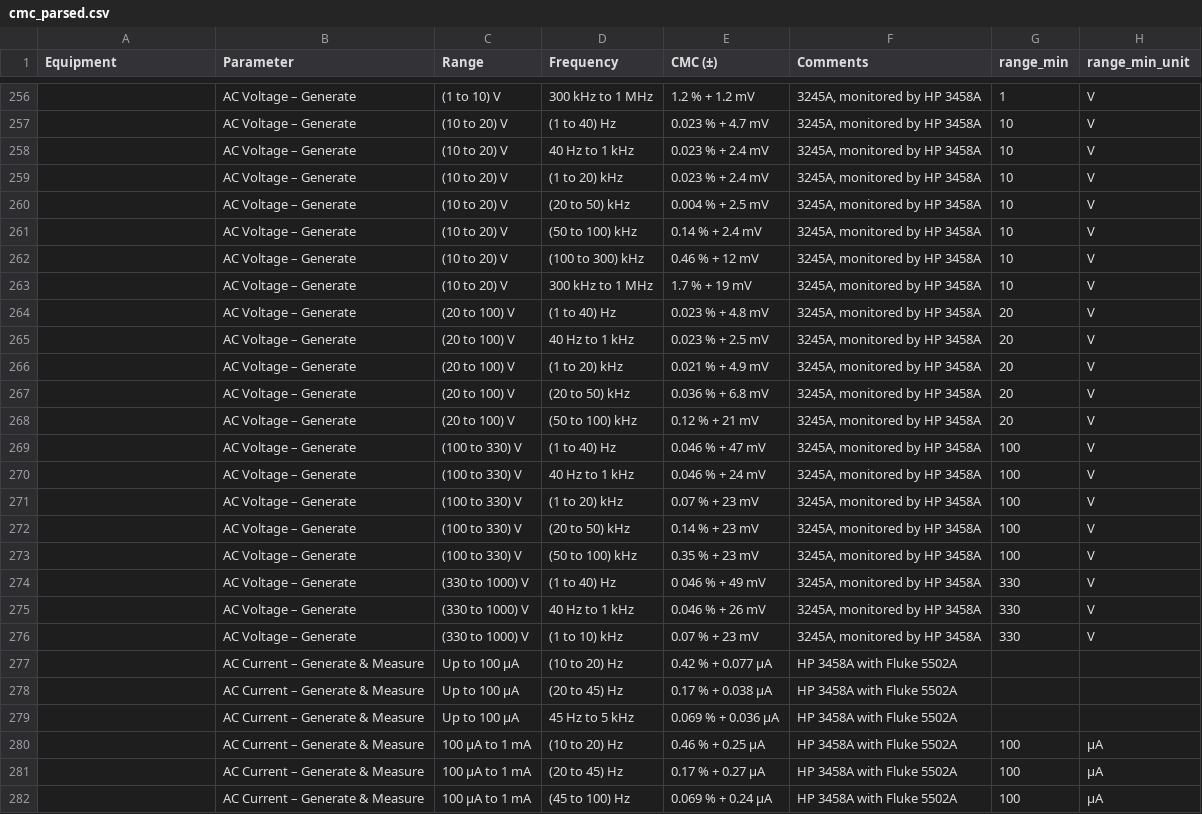
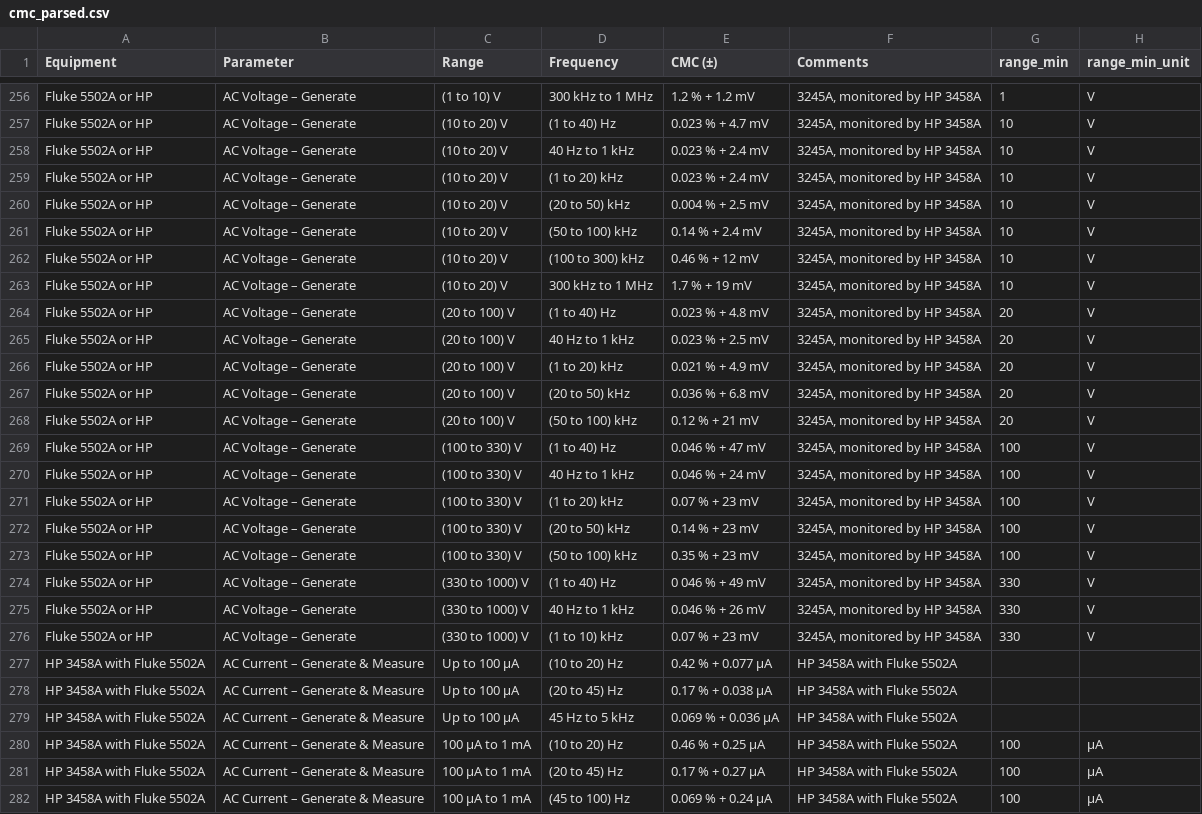
Before and after one commit to Johnson-Gage-Inspection-Inc/CMCs, a CSV file: export/cmc_parsed.csv, drawn as a sheet; only a part is shown, gaps mark what is left out; the diff covers the shown part only; the diff names each change by its address in the sheet, - before the commit and + after, or states it on an @@ line.

```diff
--- a/export/cmc_parsed.csv
+++ b/export/cmc_parsed.csv
-A256:A276 (Equipment): (empty)
+A256:A276 (Equipment): Fluke 5502A or HP
-A277:A282 (Equipment): (empty)
+A277:A282 (Equipment): HP 3458A with Fluke 5502A
```
Also changed, not shown: 171 edited cells elsewhere in this file, export/frequency_parsed.csv, export/parsed.csv, 57 other files.
